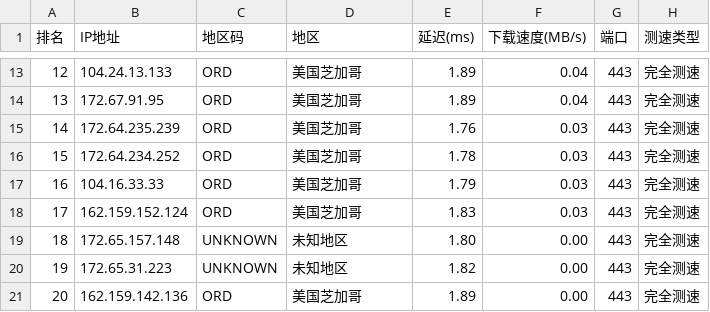
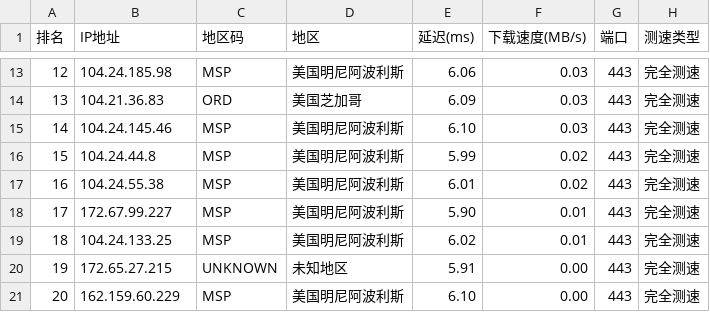
Before and after one commit to ZQ-JACKY/ZQ-CloudFlareScan, a CSV file: ipv4.csv, drawn as a sheet; only a part is shown, gaps mark what is left out; the diff covers the shown part only.

```diff
--- a/ipv4.csv
+++ b/ipv4.csv
@@ -13,9 +13,9 @@
-12,104.24.13.133,ORD,美国芝加哥,1.89,0.04,443,完全测速
-13,172.67.91.95,ORD,美国芝加哥,1.89,0.04,443,完全测速
-14,172.64.235.239,ORD,美国芝加哥,1.76,0.03,443,完全测速
-15,172.64.234.252,ORD,美国芝加哥,1.78,0.03,443,完全测速
-16,104.16.33.33,ORD,美国芝加哥,1.79,0.03,443,完全测速
-17,162.159.152.124,ORD,美国芝加哥,1.83,0.03,443,完全测速
-18,172.65.157.148,UNKNOWN,未知地区,1.80,0.00,443,完全测速
-19,172.65.31.223,UNKNOWN,未知地区,1.82,0.00,443,完全测速
-20,162.159.142.136,ORD,美国芝加哥,1.89,0.00,443,完全测速
+12,104.24.185.98,MSP,美国明尼阿波利斯,6.06,0.03,443,完全测速
+13,104.21.36.83,ORD,美国芝加哥,6.09,0.03,443,完全测速
+14,104.24.145.46,MSP,美国明尼阿波利斯,6.10,0.03,443,完全测速
+15,104.24.44.8,MSP,美国明尼阿波利斯,5.99,0.02,443,完全测速
+16,104.24.55.38,MSP,美国明尼阿波利斯,6.01,0.02,443,完全测速
+17,172.67.99.227,MSP,美国明尼阿波利斯,5.90,0.01,443,完全测速
+18,104.24.133.25,MSP,美国明尼阿波利斯,6.02,0.01,443,完全测速
+19,172.65.27.215,UNKNOWN,未知地区,5.91,0.00,443,完全测速
+20,162.159.60.229,MSP,美国明尼阿波利斯,6.10,0.00,443,完全测速
```
Also changed, not shown: 50 edited cells elsewhere in this file.
